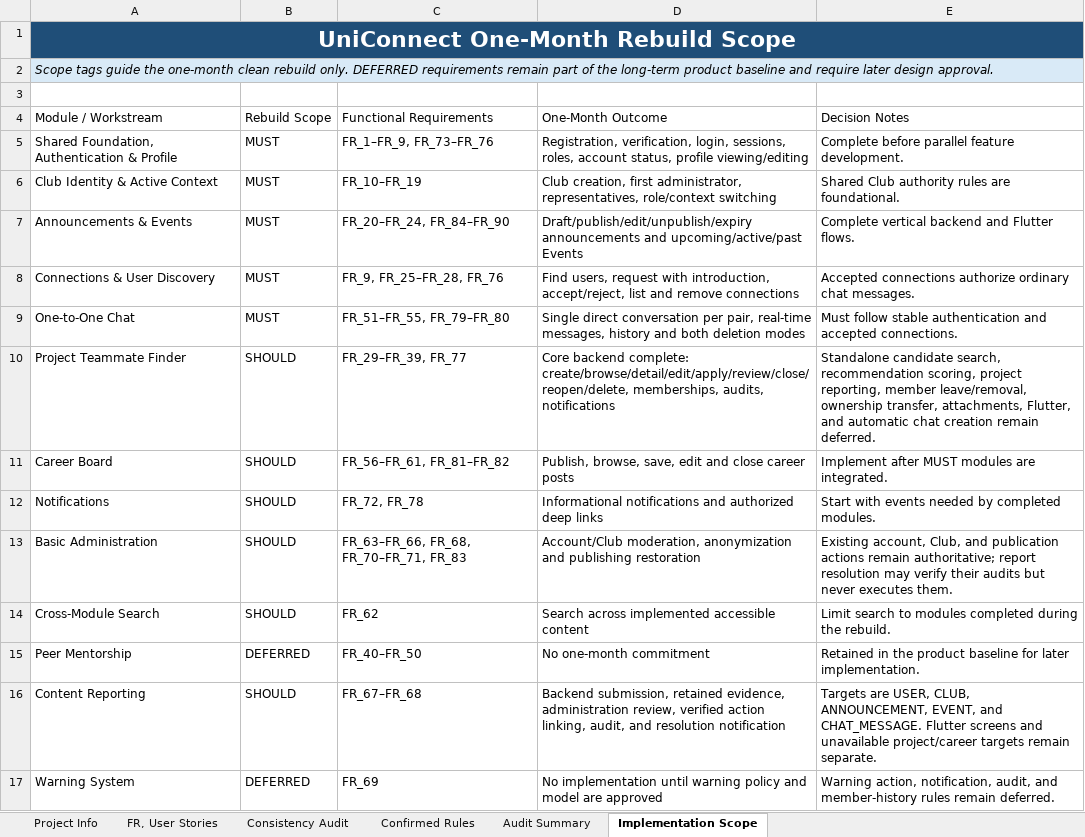
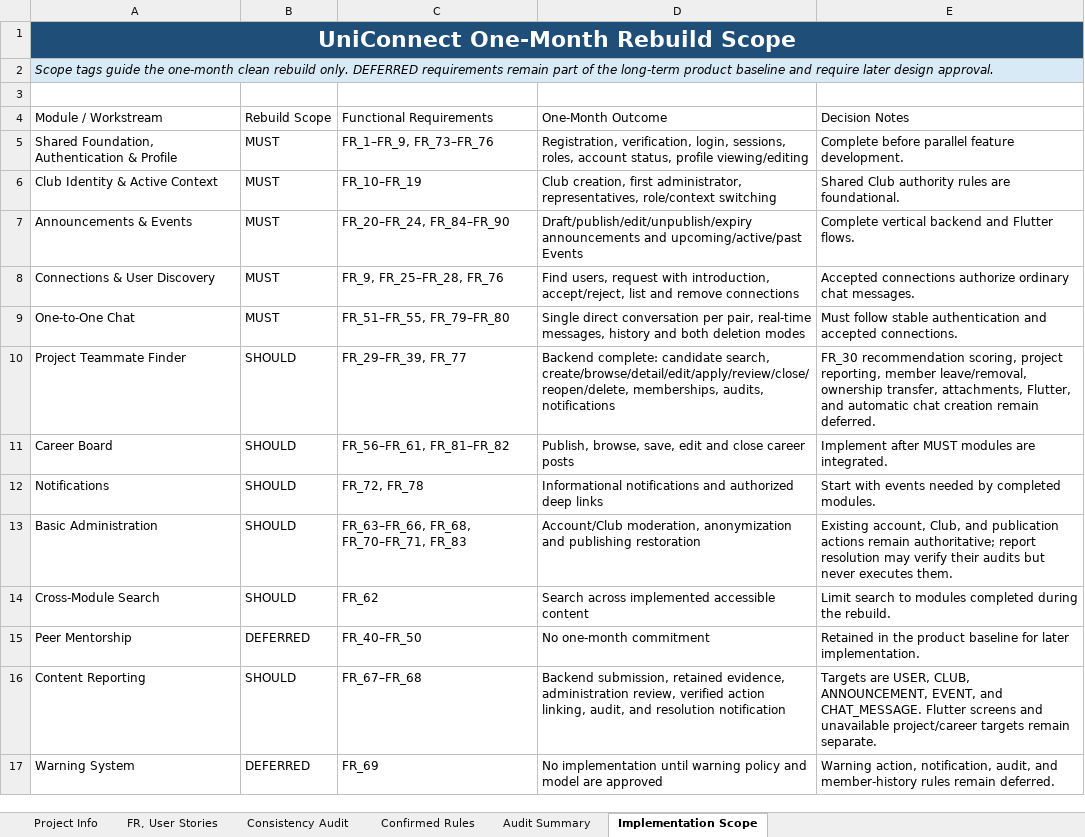
Before and after one commit to aymannondiny/SPL-II_UniConnect, an Excel workbook: docs/requirements/UniConnect_Requirements_Baseline.xlsx, sheet Implementation Scope, drawn as a sheet; values as stored, in another font and other column widths than the file's, no borders; conditional formats and table styles not drawn; the diff names each change by its address in the sheet, - before the commit and + after, or states it on an @@ line.

Commit message:
feat(project): add privacy-aware candidate search (#83) (#84)

```diff
--- a/docs/requirements/UniConnect_Requirements_Baseline.xlsx (sheet Implementation Scope)
+++ b/docs/requirements/UniConnect_Requirements_Baseline.xlsx (sheet Implementation Scope)
-D10: Core backend complete: create/browse/detail/edit/apply/review/close/reopen/delete, memberships,…
+D10: Backend complete: candidate search, create/browse/detail/edit/apply/review/close/reopen/delete, memberships,…
-E10: Standalone candidate search, recommendation scoring,…
+E10: FR_30 recommendation scoring,…
```
Also changed, not shown: sheet FR, User Stories, sheet Audit Summary, 23 other files.
